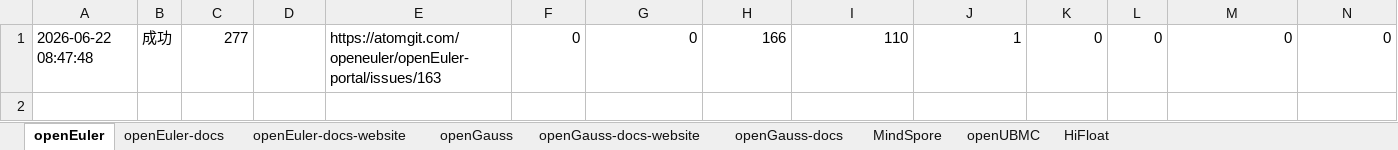
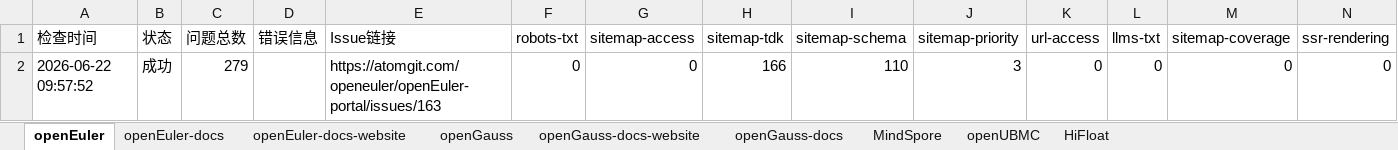
Before and after one commit to zjwmiao/daily-check, an Excel workbook: daily-check-history.xlsx, sheet openEuler, drawn as a sheet; only a part is shown; values as stored, in another font and other column widths than the file's, no borders; addresses are those after the commit; rows hold the shown columns only; the diff names each change by its address in the sheet, - before the commit and + after, or states it on an @@ line.

```diff
--- a/daily-check-history.xlsx (sheet openEuler)
+++ b/daily-check-history.xlsx (sheet openEuler)
+row 1: 检查时间 | 状态 | 问题总数 | 错误信息 | Issue链接 | robots-txt | sitemap-access | sitemap-tdk | sitemap-schema | sitemap-priority | url-access | llms-txt | sitemap-coverage | ssr-rendering
-A2: 2026-06-22 08:47:48
+A2: 2026-06-22 09:57:52
-C2: 277
+C2: 279
-J2: 1
+J2: 3
```
Also changed, not shown: sheet HiFloat, sheet openGauss, sheet openEuler-docs, sheet openEuler-docs-website, sheet openGauss-docs-website, sheet openGauss-docs, 2 more sheets.
